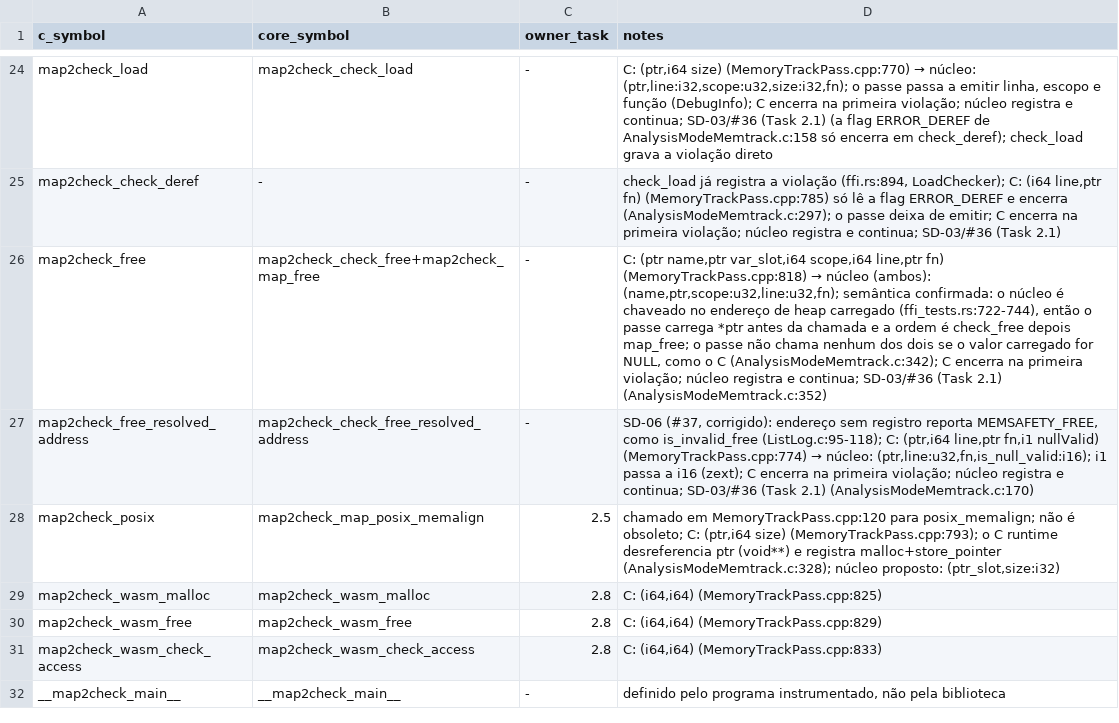
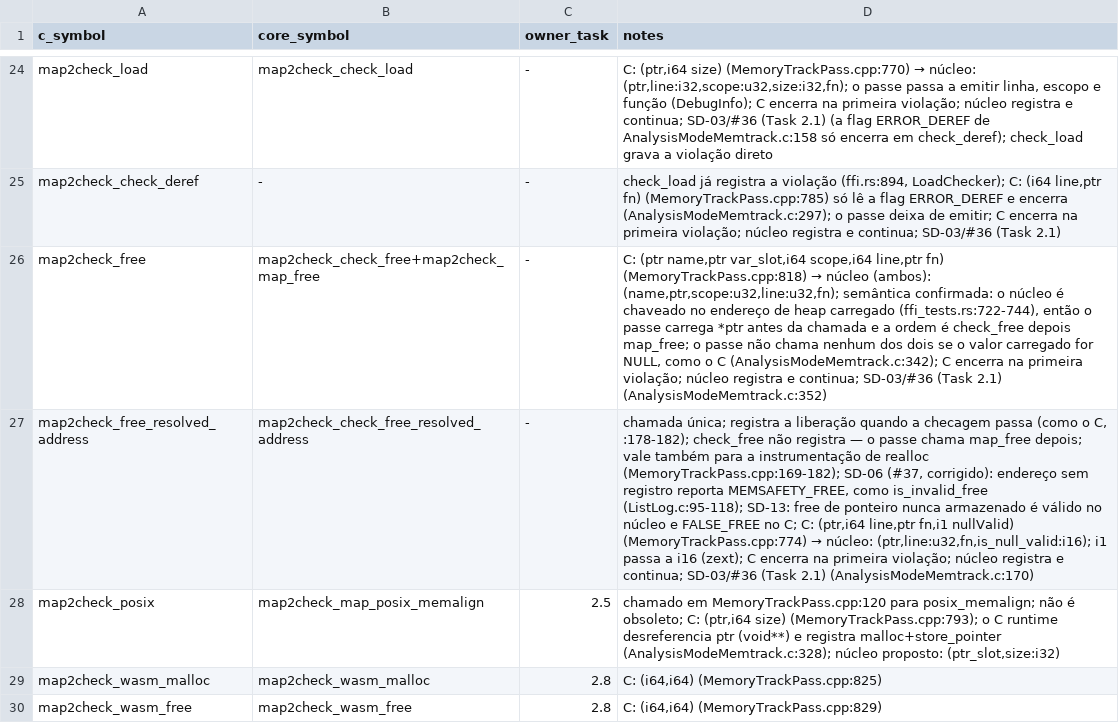
Before and after one commit to hbgit/map2check-library, a TSV file: docs/cutover/abi-mapping.tsv, drawn as a sheet; only a part is shown, gaps mark what is left out; the shorter side is filled out with more unchanged rows; the diff names each change by its address in the sheet, - before the commit and + after, or states it on an @@ line.

Commit message:
fix: record the release when a resolved free passes (#11, #37)
map2check_check_free_resolved_address only checked, while
map2check_free_resolved_address in the C runtime of Map2Check develop
also marks the block freed (AnalysisModeMemtrack.c:178-182). The pass
uses this path for realloc and for frees of a non-load value, so a
moved realloc gave a false MEMSAFETY_MEMCLEANUP, and use-after-free and
double free through this path went unreported.

The export now records a free event when the check passes (never for
NULL or a failed check). Add tests for a realloc-style sequence, a
double resolved free and a load after a resolved free. Update ABI
mapping row 27 and document the asymmetry with map2check_check_free.

Also add SD-13 (intentional): a block freed without ever being stored
through a tracked pointer is a valid free here, while develop reports
FALSE_FREE because is_invalid_free scans only list_log. Correct SD-06,
which overstated parity, and document vcc_reset_meta_data as a
host/test-only export that clears a violation by design.

```diff
--- a/docs/cutover/abi-mapping.tsv
+++ b/docs/cutover/abi-mapping.tsv
-D27 (notes): SD-06 (#37, corrigido): endereço sem registro reporta MEMSAFETY_FREE, como is_invalid_free (ListLog.c:95-118); C: (ptr,i64…
+D27 (notes): chamada única; registra a liberação quando a checagem passa (como o C, :178-182); check_free não registra — o passe chama map_free depois; vale também para a instrumentação de realloc (MemoryTrackPass.cpp:169-182); SD-06 (#37, corrigido): endereço sem registro reporta MEMSAFETY_FREE, como is_invalid_free (ListLog.c:95-118); SD-13: free de ponteiro nunca armazenado é válido no núcleo e FALSE_FREE no C; C: (ptr,i64…
```
Also changed, not shown: 4 other files.
